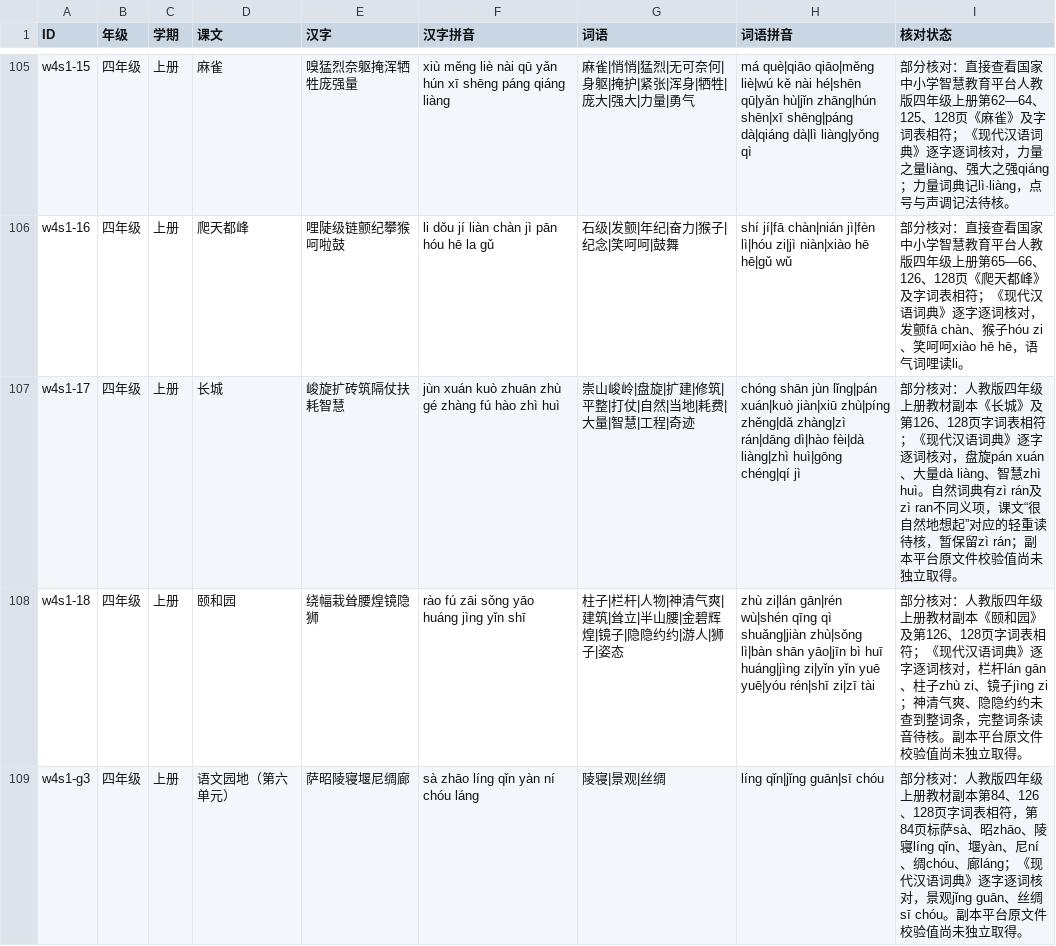
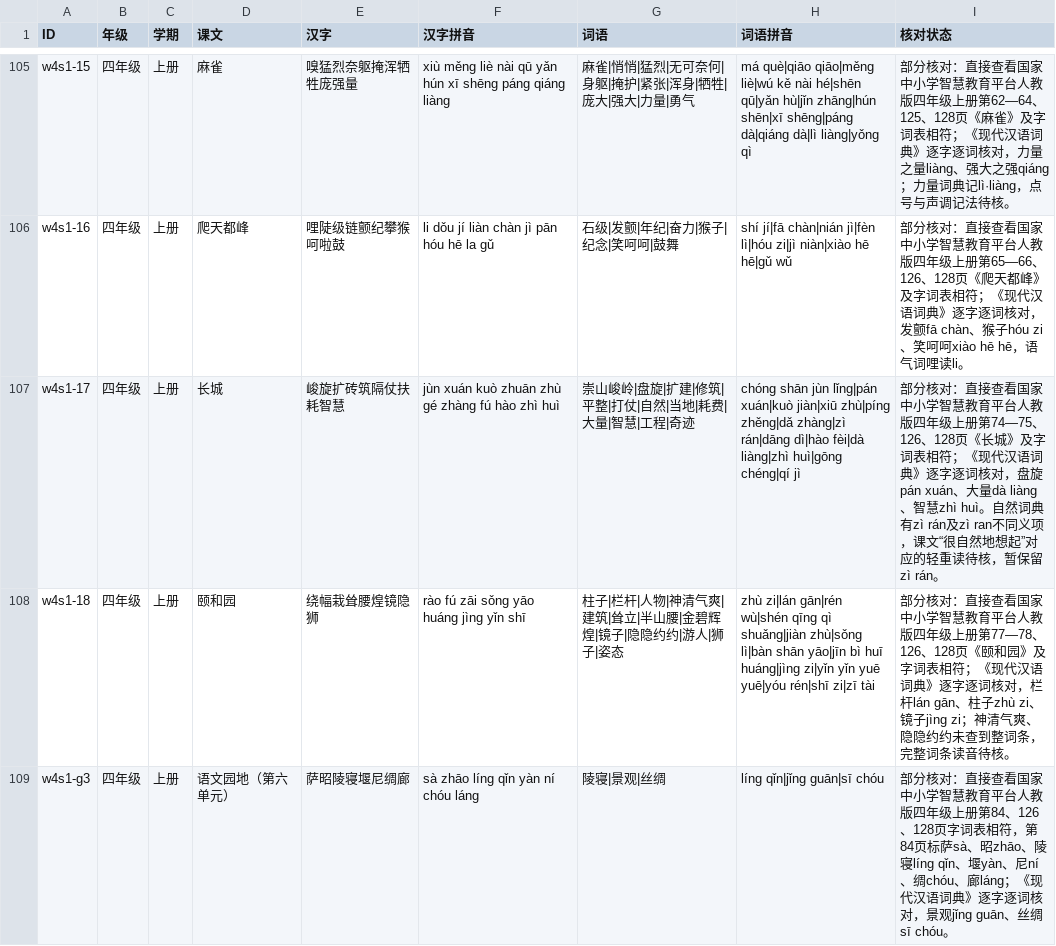
Before and after one commit to meta-learning-lab/rijiyuelei, a CSV file: dist/words.csv, drawn as a sheet; only a part is shown, gaps mark what is left out; the diff covers the shown part only.

Commit message:
核对四年级上册后续课文和语文园地

```diff
--- a/dist/words.csv
+++ b/dist/words.csv
@@ -106,4 +106,4 @@ w4s1-15,四年级,上册,麻雀,嗅猛烈奈躯掩浑牺牲庞强量,xiù měng
 w4s1-16,四年级,上册,爬天都峰,哩陡级链颤纪攀猴呵啦鼓,li dǒu jí liàn chàn jì pān hóu hē la gǔ,石级|发颤|年纪|奋力|猴子|纪念|笑呵呵|鼓舞,shí jí|fā chàn|nián jì|fèn lì|hóu zi|jì niàn|xiào hē hē|gǔ wǔ,部分核对：直接查看国家中小学智慧教育平台人教版四年级上册第65—66、126、128页《爬天都峰》及字词表相符；《现代汉语词典》逐字逐词核对，发颤fā chàn、猴子hóu zi、笑呵呵xiào hē hē，语气词哩读li。
-w4s1-17,四年级,上册,长城,峻旋扩砖筑隔仗扶耗智慧,jùn xuán kuò zhuān zhù gé zhàng fú hào zhì huì,崇山峻岭|盘旋|扩建|修筑|平整|打仗|自然|当地|耗费|大量|智慧|工程|奇迹,chóng shān jùn lǐng|pán xuán|kuò jiàn|xiū zhù|píng zhěng|dǎ zhàng|zì rán|dāng dì|hào fèi|dà liàng|zhì huì|gōng chéng|qí jì,部分核对：人教版四年级上册教材副本《长城》及第126、128页字词表相符；《现代汉语词典》逐字逐词核对，盘旋pán xuán、大量dà liàng、智慧zhì huì。自然词典有zì rán及zì ran不同义项，课文“很自然地想起”对应的轻重读待核，暂保留zì rán；副本平台原文件校验值尚未独立取得。
-w4s1-18,四年级,上册,颐和园,绕幅栽耸腰煌镜隐狮,rào fú zāi sǒng yāo huáng jìng yǐn shī,柱子|栏杆|人物|神清气爽|建筑|耸立|半山腰|金碧辉煌|镜子|隐隐约约|游人|狮子|姿态,zhù zi|lán gān|rén wù|shén qīng qì shuǎng|jiàn zhù|sǒng lì|bàn shān yāo|jīn bì huī huáng|jìng zi|yǐn yǐn yuē yuē|yóu rén|shī zi|zī tài,部分核对：人教版四年级上册教材副本《颐和园》及第126、128页字词表相符；《现代汉语词典》逐字逐词核对，栏杆lán gān、柱子zhù zi、镜子jìng zi；神清气爽、隐隐约约未查到整词条，完整词条读音待核。副本平台原文件校验值尚未独立取得。
-w4s1-g3,四年级,上册,语文园地（第六单元）,萨昭陵寝堰尼绸廊,sà zhāo líng qǐn yàn ní chóu láng,陵寝|景观|丝绸,líng qǐn|jǐng guān|sī chóu,部分核对：人教版四年级上册教材副本第84、126、128页字词表相符，第84页标萨sà、昭zhāo、陵寝líng qǐn、堰yàn、尼ní、绸chóu、廊láng；《现代汉语词典》逐字逐词核对，景观jǐng guān、丝绸sī chóu。副本平台原文件校验值尚未独立取得。
+w4s1-17,四年级,上册,长城,峻旋扩砖筑隔仗扶耗智慧,jùn xuán kuò zhuān zhù gé zhàng fú hào zhì huì,崇山峻岭|盘旋|扩建|修筑|平整|打仗|自然|当地|耗费|大量|智慧|工程|奇迹,chóng shān jùn lǐng|pán xuán|kuò jiàn|xiū zhù|píng zhěng|dǎ zhàng|zì rán|dāng dì|hào fèi|dà liàng|zhì huì|gōng chéng|qí jì,部分核对：直接查看国家中小学智慧教育平台人教版四年级上册第74—75、126、128页《长城》及字词表相符；《现代汉语词典》逐字逐词核对，盘旋pán xuán、大量dà liàng、智慧zhì huì。自然词典有zì rán及zì ran不同义项，课文“很自然地想起”对应的轻重读待核，暂保留zì rán。
+w4s1-18,四年级,上册,颐和园,绕幅栽耸腰煌镜隐狮,rào fú zāi sǒng yāo huáng jìng yǐn shī,柱子|栏杆|人物|神清气爽|建筑|耸立|半山腰|金碧辉煌|镜子|隐隐约约|游人|狮子|姿态,zhù zi|lán gān|rén wù|shén qīng qì shuǎng|jiàn zhù|sǒng lì|bàn shān yāo|jīn bì huī huáng|jìng zi|yǐn yǐn yuē yuē|yóu rén|shī zi|zī tài,部分核对：直接查看国家中小学智慧教育平台人教版四年级上册第77—78、126、128页《颐和园》及字词表相符；《现代汉语词典》逐字逐词核对，栏杆lán gān、柱子zhù zi、镜子jìng zi；神清气爽、隐隐约约未查到整词条，完整词条读音待核。
+w4s1-g3,四年级,上册,语文园地（第六单元）,萨昭陵寝堰尼绸廊,sà zhāo líng qǐn yàn ní chóu láng,陵寝|景观|丝绸,líng qǐn|jǐng guān|sī chóu,部分核对：直接查看国家中小学智慧教育平台人教版四年级上册第84、126、128页字词表相符，第84页标萨sà、昭zhāo、陵寝líng qǐn、堰yàn、尼ní、绸chóu、廊láng；《现代汉语词典》逐字逐词核对，景观jǐng guān、丝绸sī chóu。
```
Also changed, not shown: 2 edited cells elsewhere in this file.
